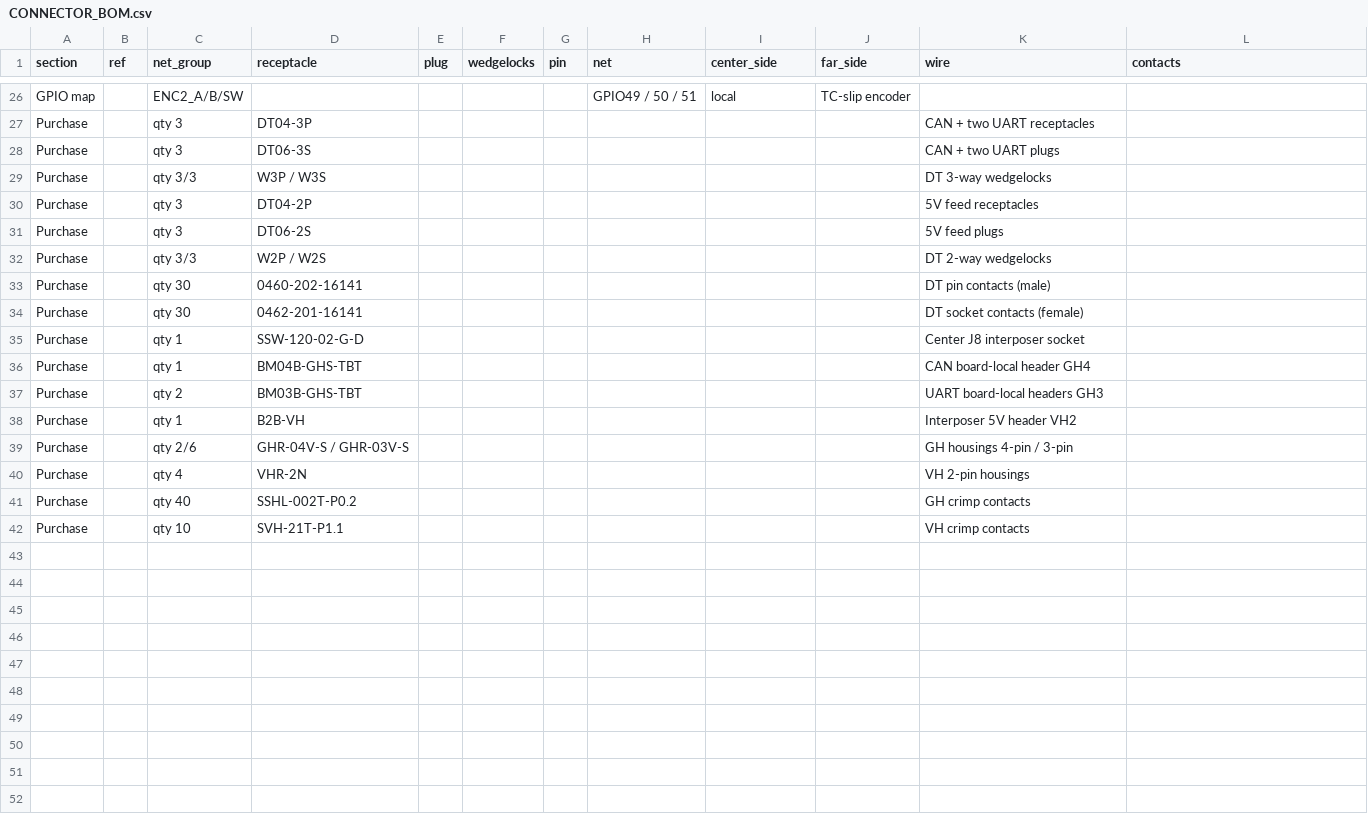
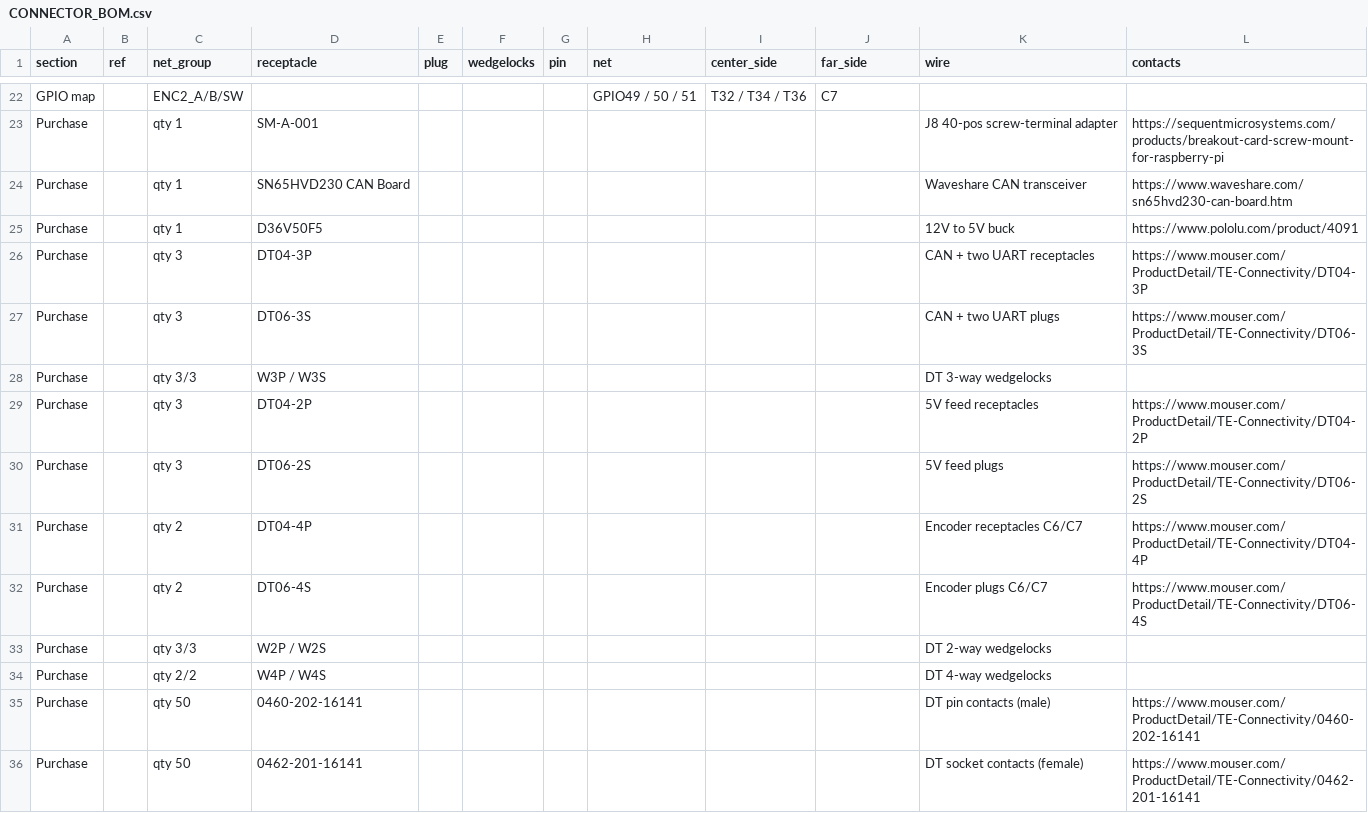
Before and after one commit to living-relation/center-cluster-esp32-p4, a CSV file: docs/harness/CONNECTOR_BOM.csv, drawn as a sheet; only a part is shown, gaps mark what is left out; removed rows and columns are numbered as before the commit, all else as after; the diff covers the shown part only; the diff names each change by its address in the sheet, - before the commit and + after, or states it on an @@ line.

Commit message:
Update harness diagram for Phoenix J8 screw-terminal adapter.
Consolidate BOM into docs/harness, remove duplicate WIRING_CONNECTOR_BOM, and use orthogonal block-diagram routing with terminal pinout tables and purchase links.

```diff
--- a/docs/harness/CONNECTOR_BOM.csv
+++ b/docs/harness/CONNECTOR_BOM.csv
-I22 (center_side): local
+I22 (center_side): T32 / T34 / T36
-J22 (far_side): TC-slip encoder
+J22 (far_side): C7
+row 23: Purchase |  | qty 1 | SM-A-001 |  |  |  |  |  |  | J8 40-pos screw-terminal adapter | https://sequentmicrosystems.com/products/breakout-card-screw-mount-for-raspberry-pi
+row 24: Purchase |  | qty 1 | SN65HVD230 CAN Board |  |  |  |  |  |  | Waveshare CAN transceiver | https://www.waveshare.com/sn65hvd230-can-board.htm
+row 25: Purchase |  | qty 1 | D36V50F5 |  |  |  |  |  |  | 12V to 5V buck | https://www.pololu.com/product/4091
-L26 (contacts): (empty)
+L26 (contacts): https://www.mouser.com/ProductDetail/TE-Connectivity/DT04-3P
-L27 (contacts): (empty)
+L27 (contacts): https://www.mouser.com/ProductDetail/TE-Connectivity/DT06-3S
-L29 (contacts): (empty)
+L29 (contacts): https://www.mouser.com/ProductDetail/TE-Connectivity/DT04-2P
-L30 (contacts): (empty)
+L30 (contacts): https://www.mouser.com/ProductDetail/TE-Connectivity/DT06-2S
+row 31: Purchase |  | qty 2 | DT04-4P |  |  |  |  |  |  | Encoder receptacles C6/C7 | https://www.mouser.com/ProductDetail/TE-Connectivity/DT04-4P
+row 32: Purchase |  | qty 2 | DT06-4S |  |  |  |  |  |  | Encoder plugs C6/C7 | https://www.mouser.com/ProductDetail/TE-Connectivity/DT06-4S
+row 34: Purchase |  | qty 2/2 | W4P / W4S |  |  |  |  |  |  | DT 4-way wedgelocks
-C35:C36 (net_group): qty 30
+C35:C36 (net_group): qty 50
-L35 (contacts): (empty)
+L35 (contacts): https://www.mouser.com/ProductDetail/TE-Connectivity/0460-202-16141
-L36 (contacts): (empty)
+L36 (contacts): https://www.mouser.com/ProductDetail/TE-Connectivity/0462-201-16141
-row 35: Purchase |  | qty 1 | SSW-120-02-G-D |  |  |  |  |  |  | Center J8 interposer socket
-row 36: Purchase |  | qty 1 | BM04B-GHS-TBT |  |  |  |  |  |  | CAN board-local header GH4
-row 37: Purchase |  | qty 2 | BM03B-GHS-TBT |  |  |  |  |  |  | UART board-local headers GH3
-row 38: Purchase |  | qty 1 | B2B-VH |  |  |  |  |  |  | Interposer 5V header VH2
-row 39: Purchase |  | qty 2/6 | GHR-04V-S / GHR-03V-S |  |  |  |  |  |  | GH housings 4-pin / 3-pin
-row 40: Purchase |  | qty 4 | VHR-2N |  |  |  |  |  |  | VH 2-pin housings
-row 41: Purchase |  | qty 40 | SSHL-002T-P0.2 |  |  |  |  |  |  | GH crimp contacts
-row 42: Purchase |  | qty 10 | SVH-21T-P1.1 |  |  |  |  |  |  | VH crimp contacts
```
Also changed, not shown: 1 added row, 5 removed rows and 26 edited cells elsewhere in this file, 5 other files.
